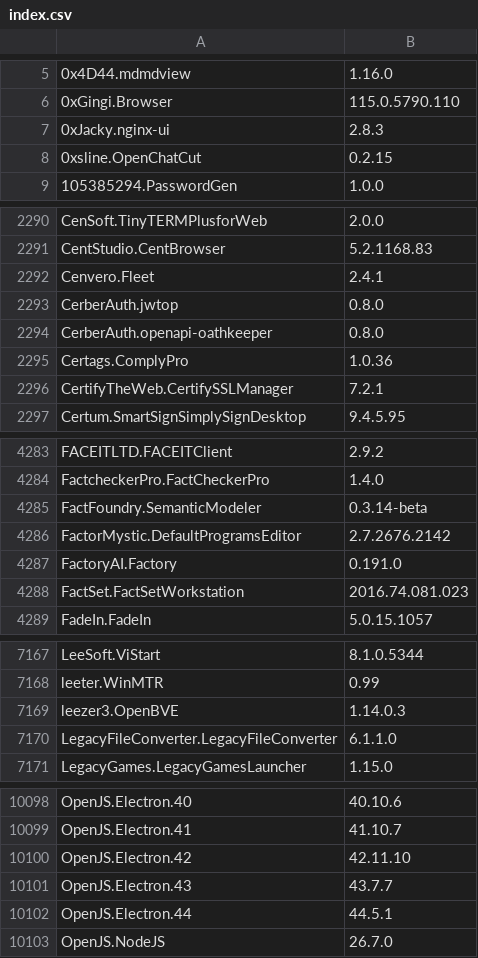
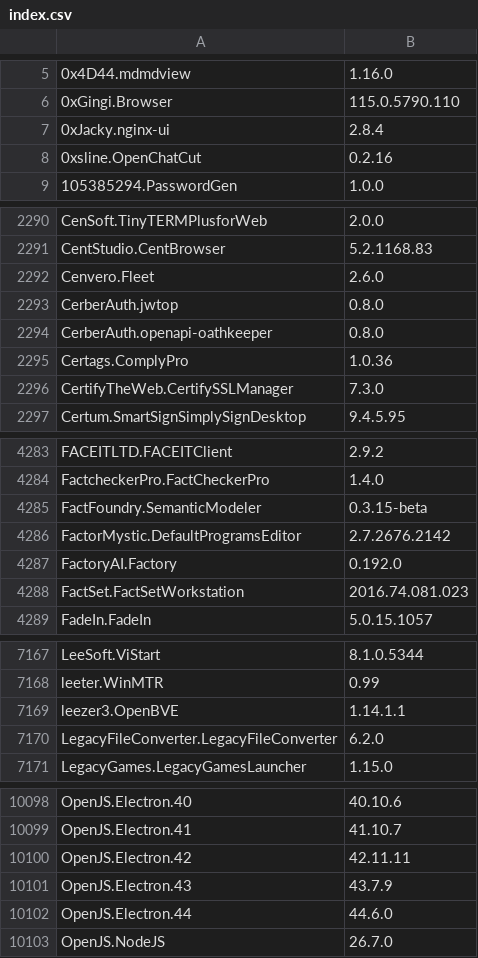
Before and after one commit to NakanoSanku/winget-pkgs-index, a CSV file: index.csv, drawn as a sheet; only a part is shown, gaps mark what is left out; the diff covers the shown part only.

```diff
--- a/index.csv
+++ b/index.csv
@@ -6,4 +6,4 @@
 "0xGingi.Browser","115.0.5790.110"
-"0xJacky.nginx-ui","2.8.3"
-"0xsline.OpenChatCut","0.2.15"
+"0xJacky.nginx-ui","2.8.4"
+"0xsline.OpenChatCut","0.2.16"
 "105385294.PasswordGen","1.0.0"
@@ -2291,3 +2291,3 @@
 "CentStudio.CentBrowser","5.2.1168.83"
-"Cenvero.Fleet","2.4.1"
+"Cenvero.Fleet","2.6.0"
 "CerberAuth.jwtop","0.8.0"
@@ -2295,3 +2295,3 @@
 "Certags.ComplyPro","1.0.36"
-"CertifyTheWeb.CertifySSLManager","7.2.1"
+"CertifyTheWeb.CertifySSLManager","7.3.0"
 "Certum.SmartSignSimplySignDesktop","9.4.5.95"
@@ -4284,5 +4284,5 @@
 "FactcheckerPro.FactCheckerPro","1.4.0"
-"FactFoundry.SemanticModeler","0.3.14-beta"
+"FactFoundry.SemanticModeler","0.3.15-beta"
 "FactorMystic.DefaultProgramsEditor","2.7.2676.2142"
-"FactoryAI.Factory","0.191.0"
+"FactoryAI.Factory","0.192.0"
 "FactSet.FactSetWorkstation","2016.74.081.023"
@@ -7168,4 +7168,4 @@
 "leeter.WinMTR","0.99"
-"leezer3.OpenBVE","1.14.0.3"
-"LegacyFileConverter.LegacyFileConverter","6.1.1.0"
+"leezer3.OpenBVE","1.14.1.1"
+"LegacyFileConverter.LegacyFileConverter","6.2.0"
 "LegacyGames.LegacyGamesLauncher","1.15.0"
@@ -10099,5 +10099,5 @@
 "OpenJS.Electron.41","41.10.7"
-"OpenJS.Electron.42","42.11.10"
-"OpenJS.Electron.43","43.7.7"
-"OpenJS.Electron.44","44.5.1"
+"OpenJS.Electron.42","42.11.11"
+"OpenJS.Electron.43","43.7.9"
+"OpenJS.Electron.44","44.6.0"
 "OpenJS.NodeJS","26.7.0"
```
Also changed, not shown: 77 edited cells elsewhere in this file, 3 other files.
